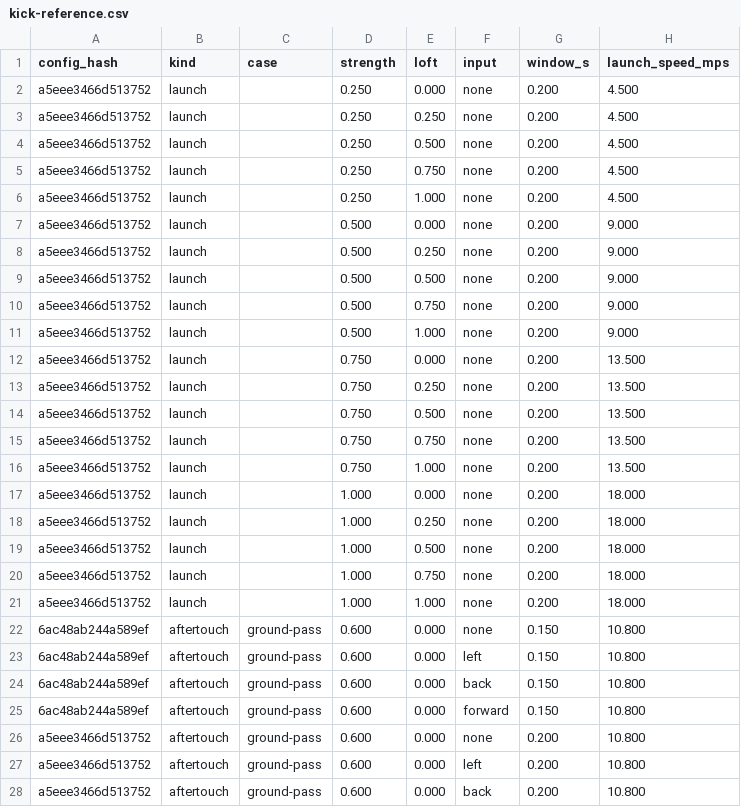
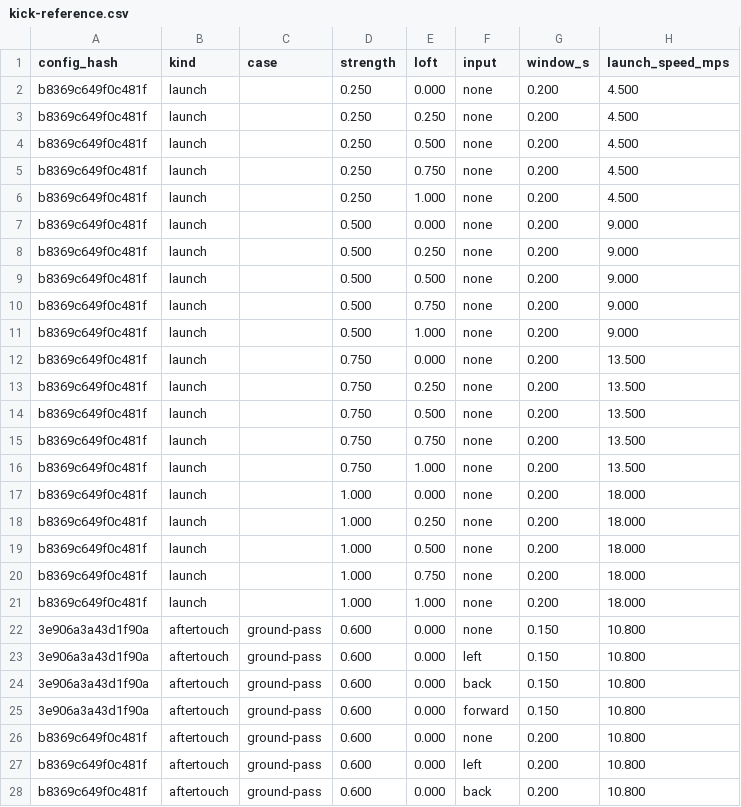
Before and after one commit to enkeldesign/eleven, a CSV file: docs/simulation/kick-reference.csv, drawn as a sheet; only a part is shown; the diff covers the shown part only; the diff names each change by its address in the sheet, - before the commit and + after, or states it on an @@ line.

```diff
--- a/docs/simulation/kick-reference.csv
+++ b/docs/simulation/kick-reference.csv
-A2:A21 (config_hash): a5eee3466d513752
+A2:A21 (config_hash): b8369c649f0c481f
-A22:A25 (config_hash): 6ac48ab244a589ef
+A22:A25 (config_hash): 3e906a3a43d1f90a
-A26:A28 (config_hash): a5eee3466d513752
+A26:A28 (config_hash): b8369c649f0c481f
```
Also changed, not shown: 25 edited cells elsewhere in this file, docs/simulation/ball-curves-reference.csv, docs/simulation/dribble-reference.csv, 4 other files.
